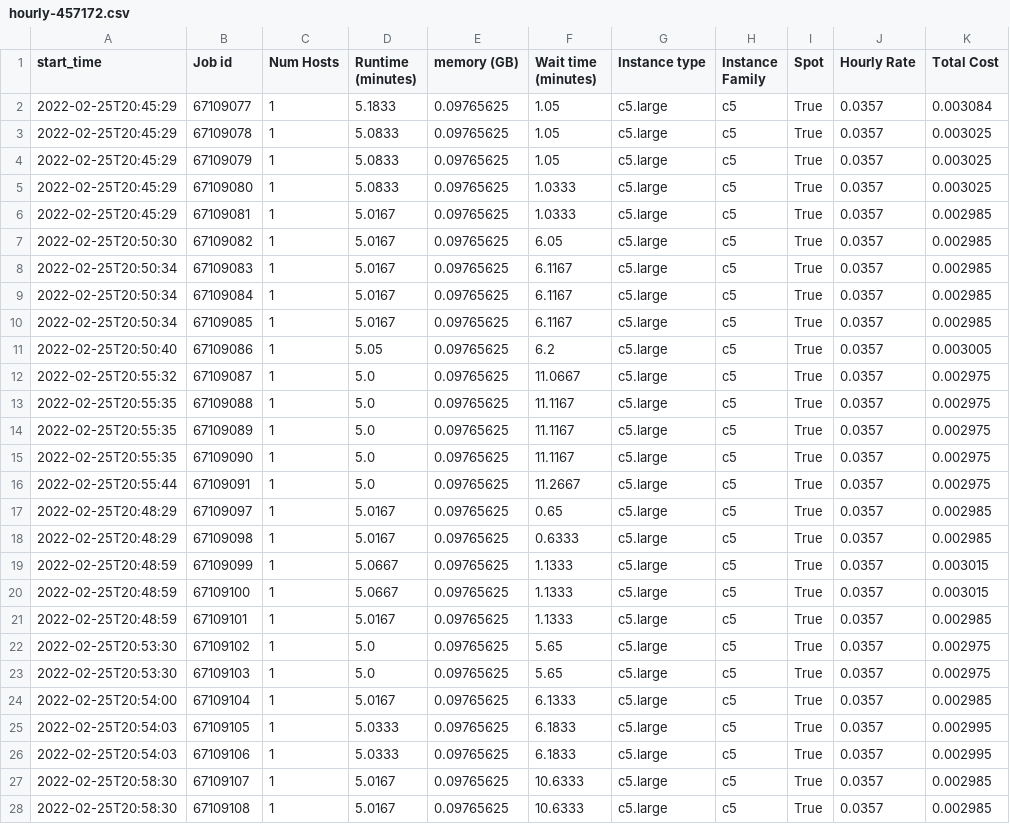
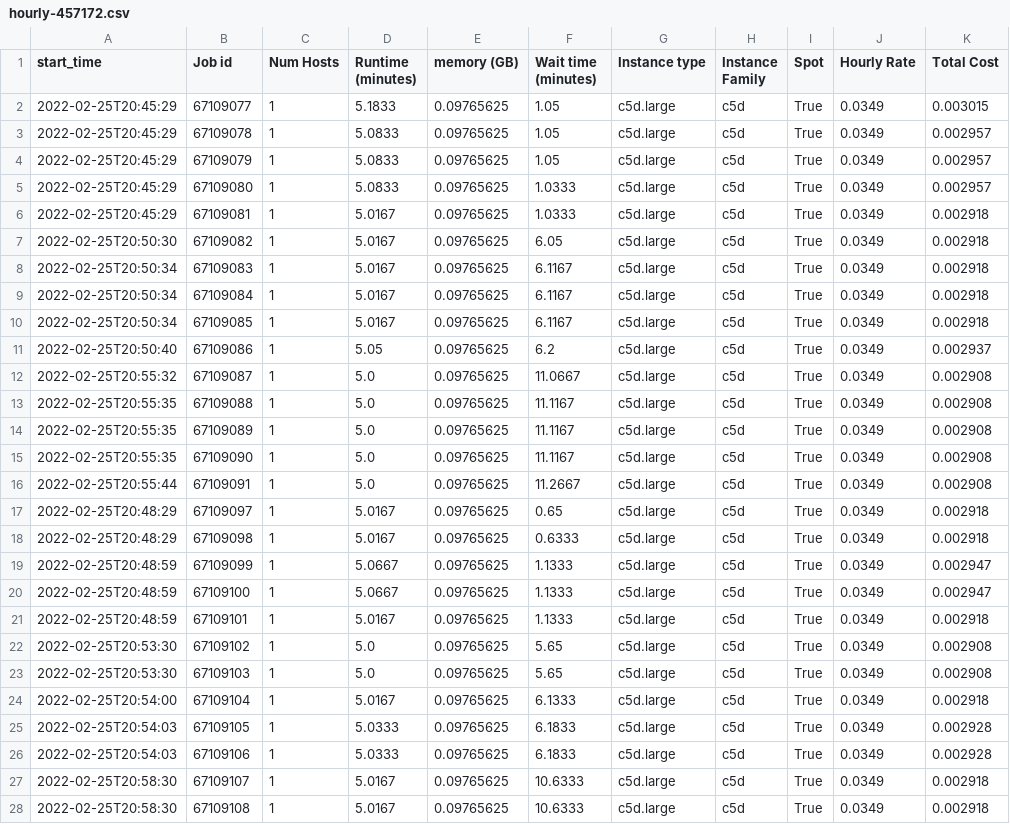
Before and after one commit to aws-samples/hpc-cost-simulator, a CSV file: test_files/JobAnalyzer/slurm/long/hourly-457172.csv, drawn as a sheet; only a part is shown; the diff covers the shown part only.

```diff
--- a/test_files/JobAnalyzer/slurm/long/hourly-457172.csv
+++ b/test_files/JobAnalyzer/slurm/long/hourly-457172.csv
@@ -1,28 +1,28 @@
 start_time,Job id,Num Hosts,Runtime (minutes),memory (GB),Wait time (minutes),Instance type,Instance Family,Spot,Hourly Rate,Total Cost
-2022-02-25T20:45:29,67109077,1,5.1833,0.09765625,1.05,c5.large,c5,True,0.0357,0.003084
-2022-02-25T20:45:29,67109078,1,5.0833,0.09765625,1.05,c5.large,c5,True,0.0357,0.003025
-2022-02-25T20:45:29,67109079,1,5.0833,0.09765625,1.05,c5.large,c5,True,0.0357,0.003025
-2022-02-25T20:45:29,67109080,1,5.0833,0.09765625,1.0333,c5.large,c5,True,0.0357,0.003025
-2022-02-25T20:45:29,67109081,1,5.0167,0.09765625,1.0333,c5.large,c5,True,0.0357,0.002985
-2022-02-25T20:50:30,67109082,1,5.0167,0.09765625,6.05,c5.large,c5,True,0.0357,0.002985
-2022-02-25T20:50:34,67109083,1,5.0167,0.09765625,6.1167,c5.large,c5,True,0.0357,0.002985
-2022-02-25T20:50:34,67109084,1,5.0167,0.09765625,6.1167,c5.large,c5,True,0.0357,0.002985
-2022-02-25T20:50:34,67109085,1,5.0167,0.09765625,6.1167,c5.large,c5,True,0.0357,0.002985
-2022-02-25T20:50:40,67109086,1,5.05,0.09765625,6.2,c5.large,c5,True,0.0357,0.003005
-2022-02-25T20:55:32,67109087,1,5.0,0.09765625,11.0667,c5.large,c5,True,0.0357,0.002975
-2022-02-25T20:55:35,67109088,1,5.0,0.09765625,11.1167,c5.large,c5,True,0.0357,0.002975
-2022-02-25T20:55:35,67109089,1,5.0,0.09765625,11.1167,c5.large,c5,True,0.0357,0.002975
-2022-02-25T20:55:35,67109090,1,5.0,0.09765625,11.1167,c5.large,c5,True,0.0357,0.002975
-2022-02-25T20:55:44,67109091,1,5.0,0.09765625,11.2667,c5.large,c5,True,0.0357,0.002975
-2022-02-25T20:48:29,67109097,1,5.0167,0.09765625,0.65,c5.large,c5,True,0.0357,0.002985
-2022-02-25T20:48:29,67109098,1,5.0167,0.09765625,0.6333,c5.large,c5,True,0.0357,0.002985
-2022-02-25T20:48:59,67109099,1,5.0667,0.09765625,1.1333,c5.large,c5,True,0.0357,0.003015
-2022-02-25T20:48:59,67109100,1,5.0667,0.09765625,1.1333,c5.large,c5,True,0.0357,0.003015
-2022-02-25T20:48:59,67109101,1,5.0167,0.09765625,1.1333,c5.large,c5,True,0.0357,0.002985
-2022-02-25T20:53:30,67109102,1,5.0,0.09765625,5.65,c5.large,c5,True,0.0357,0.002975
-2022-02-25T20:53:30,67109103,1,5.0,0.09765625,5.65,c5.large,c5,True,0.0357,0.002975
-2022-02-25T20:54:00,67109104,1,5.0167,0.09765625,6.1333,c5.large,c5,True,0.0357,0.002985
-2022-02-25T20:54:03,67109105,1,5.0333,0.09765625,6.1833,c5.large,c5,True,0.0357,0.002995
-2022-02-25T20:54:03,67109106,1,5.0333,0.09765625,6.1833,c5.large,c5,True,0.0357,0.002995
-2022-02-25T20:58:30,67109107,1,5.0167,0.09765625,10.6333,c5.large,c5,True,0.0357,0.002985
-2022-02-25T20:58:30,67109108,1,5.0167,0.09765625,10.6333,c5.large,c5,True,0.0357,0.002985
+2022-02-25T20:45:29,67109077,1,5.1833,0.09765625,1.05,c5d.large,c5d,True,0.0349,0.003015
+2022-02-25T20:45:29,67109078,1,5.0833,0.09765625,1.05,c5d.large,c5d,True,0.0349,0.002957
+2022-02-25T20:45:29,67109079,1,5.0833,0.09765625,1.05,c5d.large,c5d,True,0.0349,0.002957
+2022-02-25T20:45:29,67109080,1,5.0833,0.09765625,1.0333,c5d.large,c5d,True,0.0349,0.002957
+2022-02-25T20:45:29,67109081,1,5.0167,0.09765625,1.0333,c5d.large,c5d,True,0.0349,0.002918
+2022-02-25T20:50:30,67109082,1,5.0167,0.09765625,6.05,c5d.large,c5d,True,0.0349,0.002918
+2022-02-25T20:50:34,67109083,1,5.0167,0.09765625,6.1167,c5d.large,c5d,True,0.0349,0.002918
+2022-02-25T20:50:34,67109084,1,5.0167,0.09765625,6.1167,c5d.large,c5d,True,0.0349,0.002918
+2022-02-25T20:50:34,67109085,1,5.0167,0.09765625,6.1167,c5d.large,c5d,True,0.0349,0.002918
+2022-02-25T20:50:40,67109086,1,5.05,0.09765625,6.2,c5d.large,c5d,True,0.0349,0.002937
+2022-02-25T20:55:32,67109087,1,5.0,0.09765625,11.0667,c5d.large,c5d,True,0.0349,0.002908
+2022-02-25T20:55:35,67109088,1,5.0,0.09765625,11.1167,c5d.large,c5d,True,0.0349,0.002908
+2022-02-25T20:55:35,67109089,1,5.0,0.09765625,11.1167,c5d.large,c5d,True,0.0349,0.002908
+2022-02-25T20:55:35,67109090,1,5.0,0.09765625,11.1167,c5d.large,c5d,True,0.0349,0.002908
+2022-02-25T20:55:44,67109091,1,5.0,0.09765625,11.2667,c5d.large,c5d,True,0.0349,0.002908
+2022-02-25T20:48:29,67109097,1,5.0167,0.09765625,0.65,c5d.large,c5d,True,0.0349,0.002918
+2022-02-25T20:48:29,67109098,1,5.0167,0.09765625,0.6333,c5d.large,c5d,True,0.0349,0.002918
+2022-02-25T20:48:59,67109099,1,5.0667,0.09765625,1.1333,c5d.large,c5d,True,0.0349,0.002947
+2022-02-25T20:48:59,67109100,1,5.0667,0.09765625,1.1333,c5d.large,c5d,True,0.0349,0.002947
+2022-02-25T20:48:59,67109101,1,5.0167,0.09765625,1.1333,c5d.large,c5d,True,0.0349,0.002918
+2022-02-25T20:53:30,67109102,1,5.0,0.09765625,5.65,c5d.large,c5d,True,0.0349,0.002908
+2022-02-25T20:53:30,67109103,1,5.0,0.09765625,5.65,c5d.large,c5d,True,0.0349,0.002908
+2022-02-25T20:54:00,67109104,1,5.0167,0.09765625,6.1333,c5d.large,c5d,True,0.0349,0.002918
+2022-02-25T20:54:03,67109105,1,5.0333,0.09765625,6.1833,c5d.large,c5d,True,0.0349,0.002928
+2022-02-25T20:54:03,67109106,1,5.0333,0.09765625,6.1833,c5d.large,c5d,True,0.0349,0.002928
+2022-02-25T20:58:30,67109107,1,5.0167,0.09765625,10.6333,c5d.large,c5d,True,0.0349,0.002918
+2022-02-25T20:58:30,67109108,1,5.0167,0.09765625,10.6333,c5d.large,c5d,True,0.0349,0.002918
```
Also changed, not shown: 92 edited cells elsewhere in this file, test_files/JobAnalyzer/lsf/hourly-456642.csv, test_files/JobAnalyzer/slurm/array/summary.csv, 36 other files.
